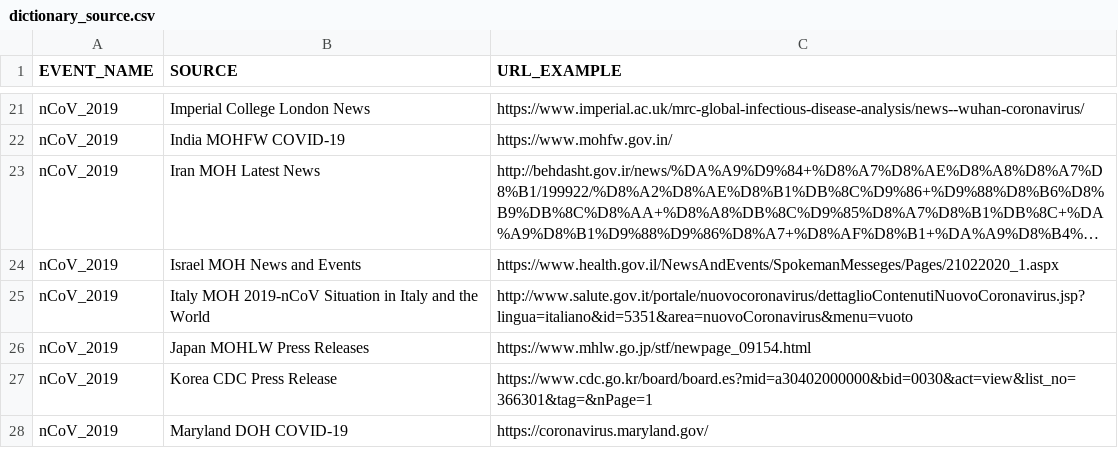
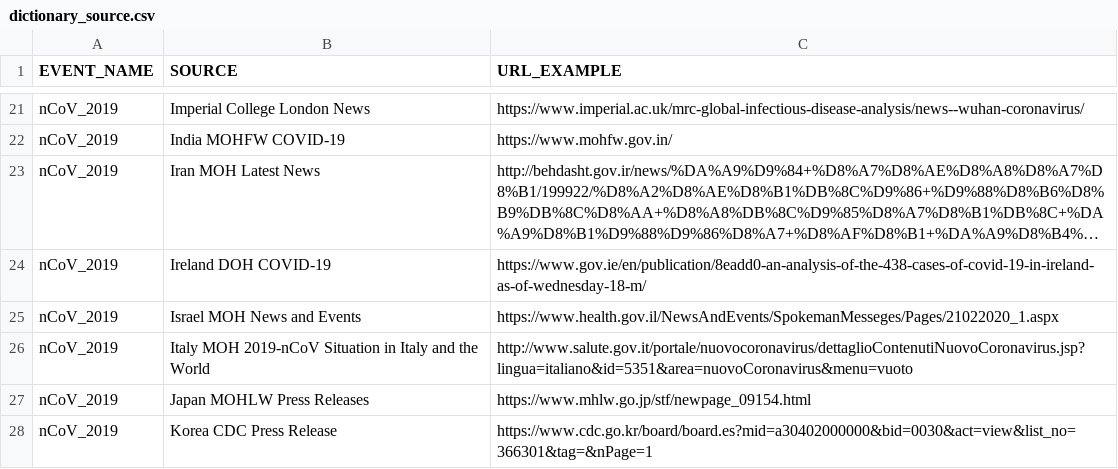
Before and after one commit to Metabiota/metabiota-epidemic-data, a CSV file: incidence/dictionary_source.csv, drawn as a sheet; only a part is shown, gaps mark what is left out; the shorter side is filled out with more unchanged rows; long unchanged cells end in …; the diff names each change by its address in the sheet, - before the commit and + after, or states it on an @@ line.

Commit message:
data updated: 2020-04-02

```diff
--- a/incidence/dictionary_source.csv
+++ b/incidence/dictionary_source.csv
+row 24: nCoV_2019 | Ireland DOH COVID-19 | https://www.gov.ie/en/publication/8eadd0-an-analysis-of-the-438-cases-of-covid-19-in-ireland-as-of-wednesday-18-m/
```
